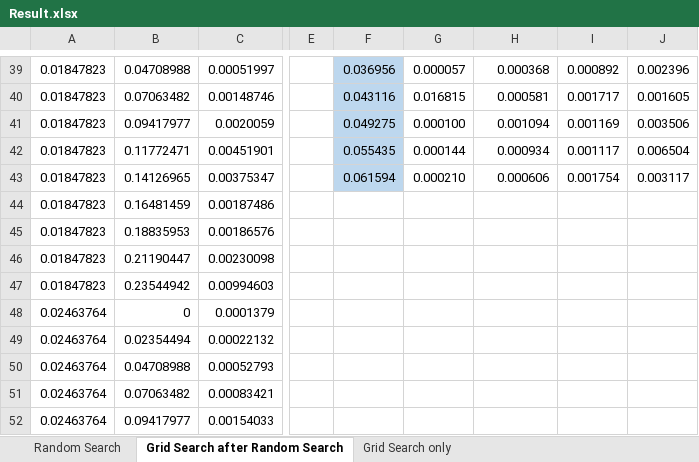
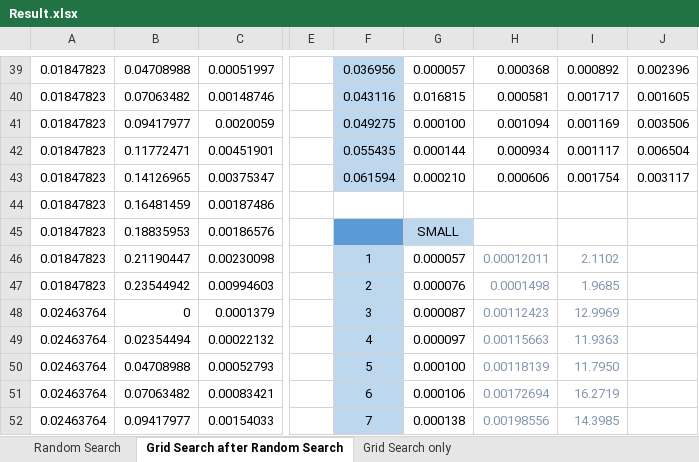
Before and after one commit to WannaBeSuperteur/2020, an Excel workbook: 2020_01_32770/Result.xlsx, sheet Grid Search after Random Search, drawn as a sheet; only a part is shown, gaps mark what is left out; values as stored, in another font and other column widths than the file's, no borders; charts and pictures and conditional formats not drawn; the diff covers the shown part only; the diff names each change by its address in the sheet, - before the commit and + after, or states it on an @@ line.

Commit message:
modify: compare 10 smallest values for each algorithm

```diff
--- a/2020_01_32770/Result.xlsx (sheet Grid Search after Random Search)
+++ b/2020_01_32770/Result.xlsx (sheet Grid Search after Random Search)
-F45 fill: none
+F45 fill: #5B9BD5
-G45: (empty)
+G45: SMALL
-G45 fill: none
+G45 fill: #BDD7EE
-F46: (empty)
+F46: 1
-F46:F52 fill: none
+F46:F52 fill: #BDD7EE
-G46: (empty)
+G46: 0.000057
-H46: (empty)
+H46: 0.00012011
-I46: (empty)
+I46: 2.1102
-F47: (empty)
+F47: 2
-G47: (empty)
+G47: 0.000076
-H47: (empty)
+H47: 0.0001498
-I47: (empty)
+I47: 1.9685
-F48: (empty)
+F48: 3
-G48: (empty)
+G48: 0.000087
-H48: (empty)
+H48: 0.00112423
-I48: (empty)
+I48: 12.9969
-F49: (empty)
+F49: 4
-G49: (empty)
+G49: 0.000097
-H49: (empty)
+H49: 0.00115663
-I49: (empty)
+I49: 11.9363
-F50: (empty)
+F50: 5
-G50: (empty)
+G50: 0.000100
-H50: (empty)
+H50: 0.00118139
-I50: (empty)
+I50: 11.7950
-F51: (empty)
+F51: 6
-G51: (empty)
+G51: 0.000106
-H51: (empty)
+H51: 0.00172694
-I51: (empty)
+I51: 16.2719
-F52: (empty)
+F52: 7
-G52: (empty)
+G52: 0.000138
-H52: (empty)
+H52: 0.00198556
-I52: (empty)
+I52: 14.3985
```
Also changed, not shown: 12 edited cells and cell formats elsewhere in this sheet, sheet Grid Search only, charts or pictures.
